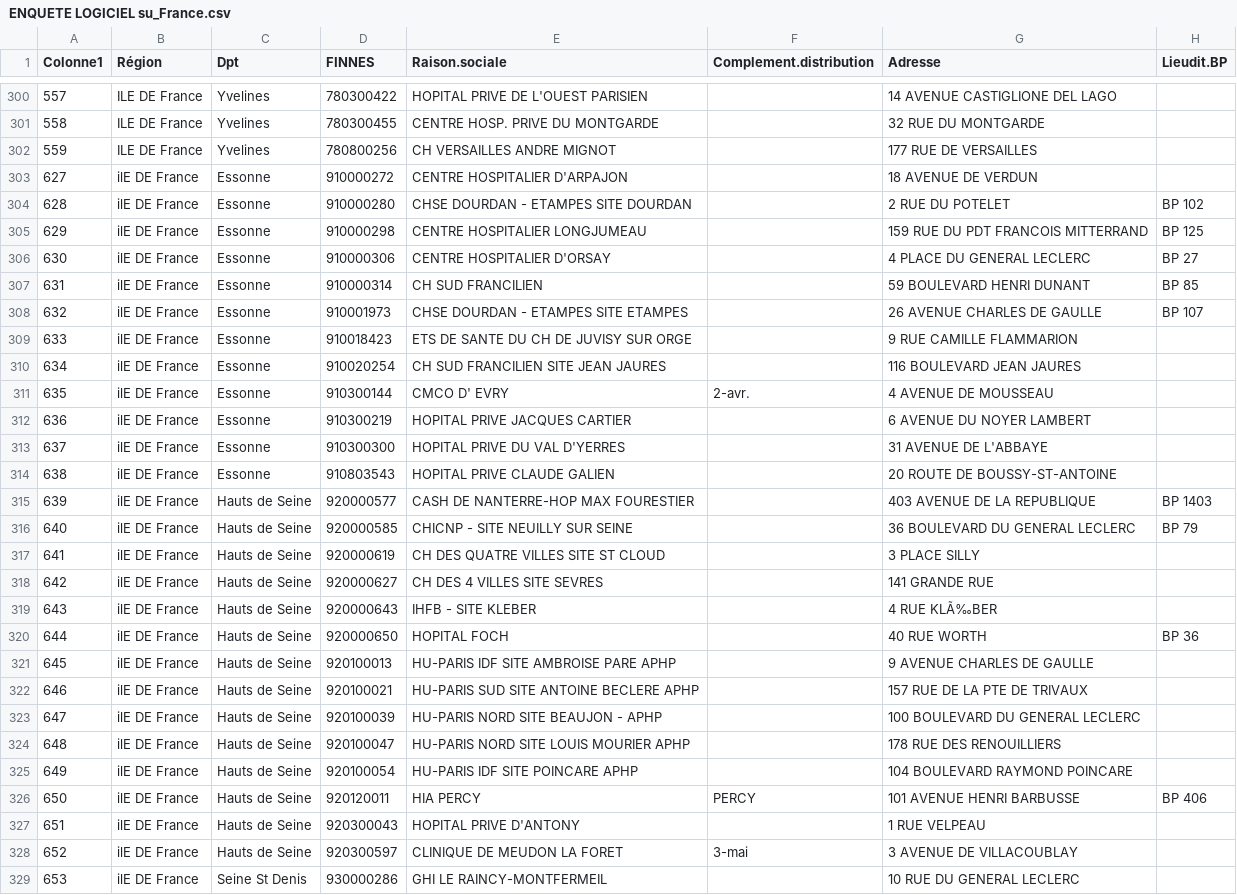
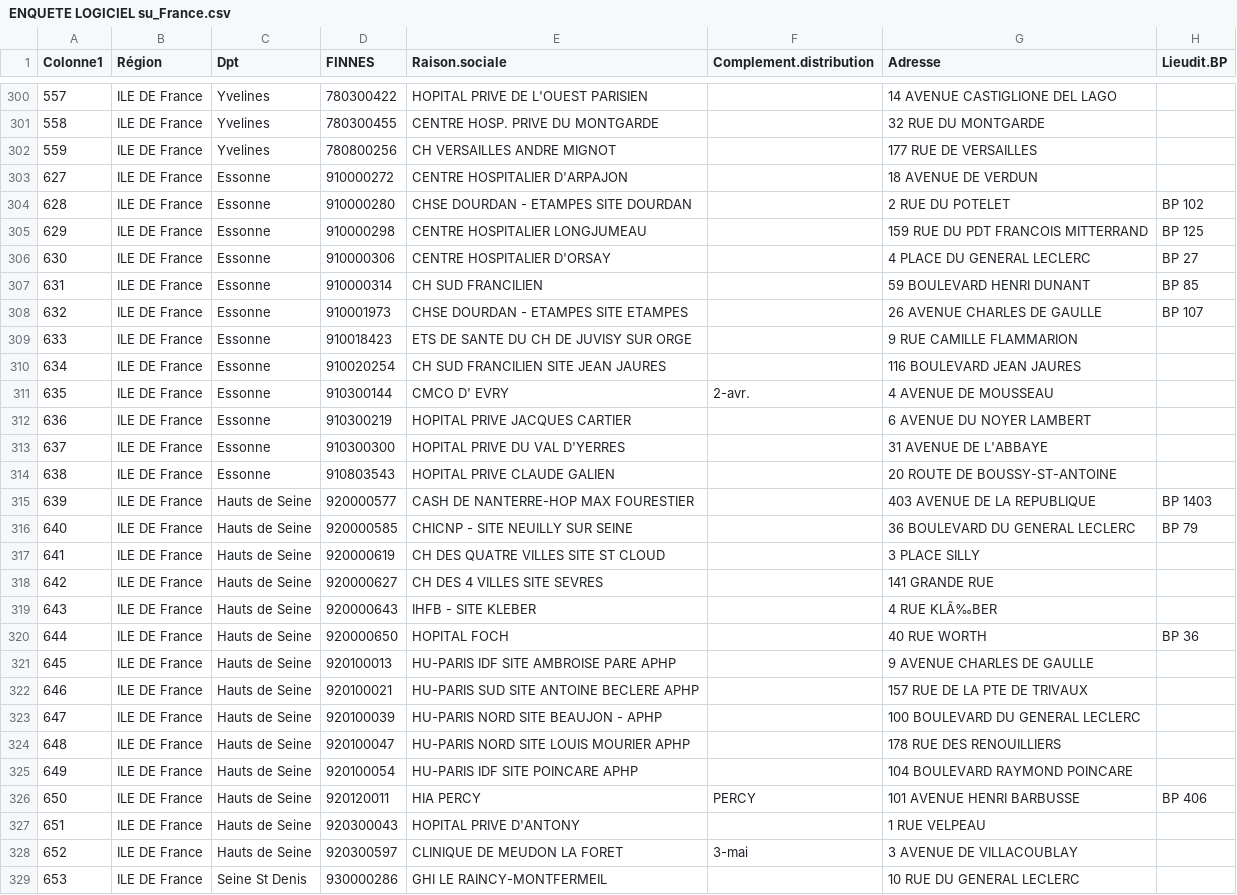
Before and after one commit to jcrb/InformatisationSU, a CSV file: ENQUETE LOGICIEL su_France.csv, drawn as a sheet; only a part is shown, gaps mark what is left out; the diff covers the shown part only; the diff names each change by its address in the sheet, - before the commit and + after, or states it on an @@ line.

```diff
--- a/ENQUETE LOGICIEL su_France.csv
+++ b/ENQUETE LOGICIEL su_France.csv
-B303:B329 (Région): ilE DE France
+B303:B329 (Région): ILE DE France
```
Also changed, not shown: 42 edited cells elsewhere in this file, 6 other files.
